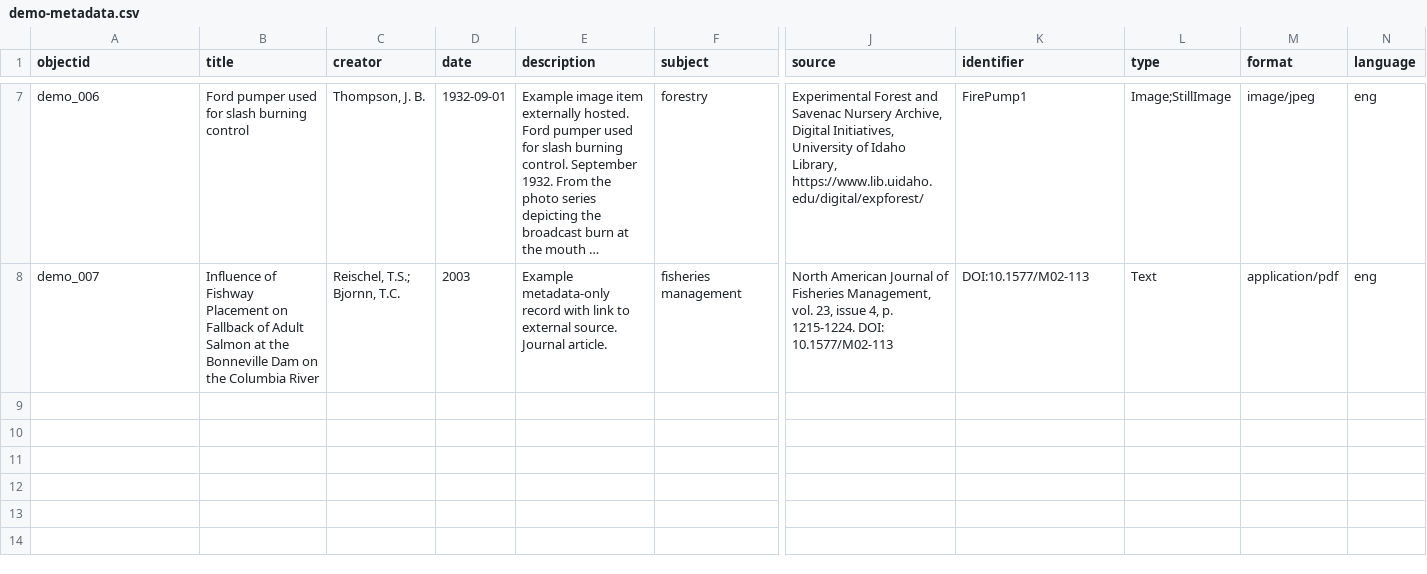
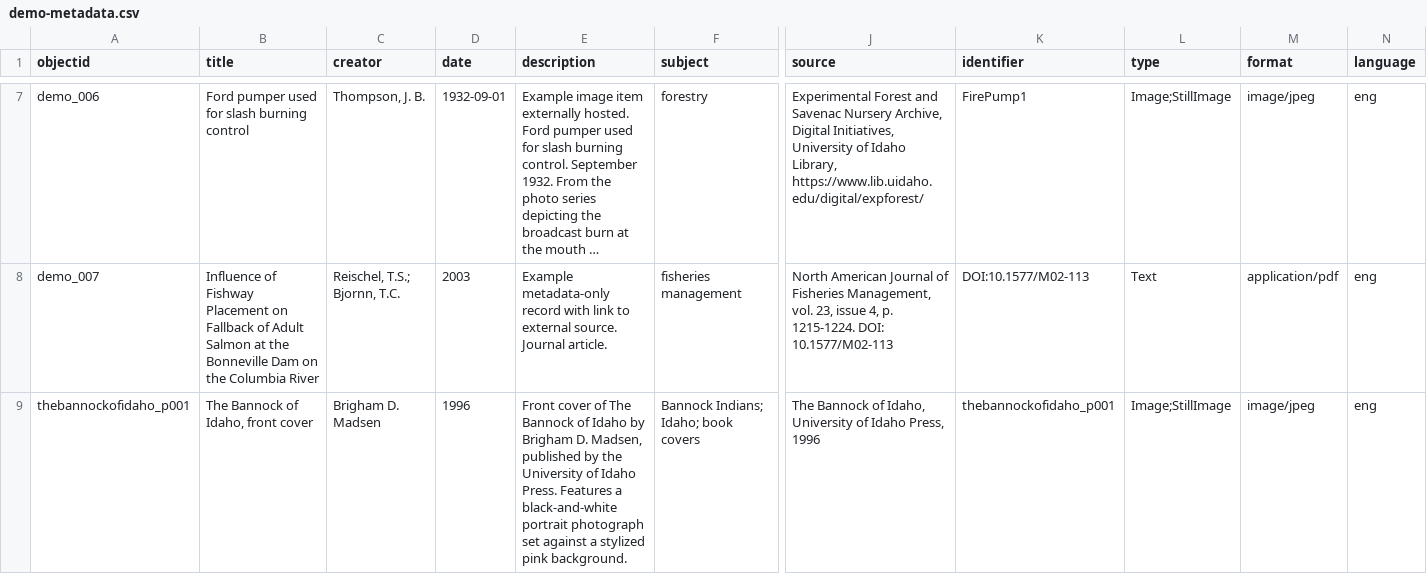
Before and after one commit to jkredell-cdil/book-conversion-template, a CSV file: _data/demo-metadata.csv, drawn as a sheet; only a part is shown, gaps mark what is left out; long unchanged cells end in …; rows hold the shown columns only; the diff covers the shown part only; the diff names each change by its address in the sheet, - before the commit and + after, or states it on an @@ line.

Commit message:
add two objects

```diff
--- a/_data/demo-metadata.csv
+++ b/_data/demo-metadata.csv
+row 9: thebannockofidaho_p001 | The Bannock of Idaho, front cover | Brigham D. Madsen | 1996 | Front cover of The Bannock of Idaho by Brigham D. Madsen, published by the University of Idaho Press. Features a black-and-white portrait photograph set against a stylized pink background. | Bannock Indians; Idaho; book covers | The Bannock of Idaho, University of Idaho Press, 1996 | thebannockofidaho_p001 | Image;StillImage | image/jpeg | eng
```
Also changed, not shown: 1 added row elsewhere in this file.
